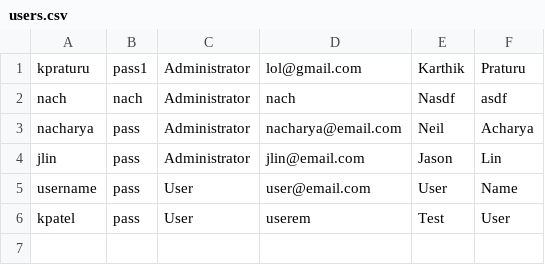
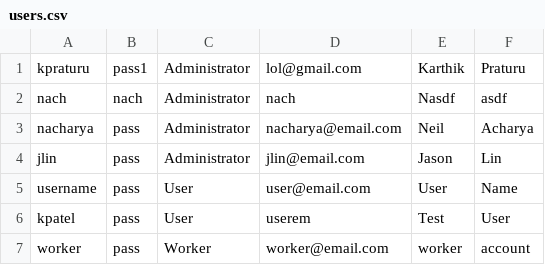
Before and after one commit to aaronstrickland81/bobbin-in-the-waters, a CSV file: src/main/resources/users.csv, drawn as a sheet.

Commit message:
Made users unable to see different types of reports to submit/view

```diff
--- a/src/main/resources/users.csv
+++ b/src/main/resources/users.csv
@@ -6 +6,2 @@ username,pass,User,user@email.com,User,Name,,
 kpatel,pass,User,userem,Test,User,,
+worker,pass,Worker,worker@email.com,worker,account,,
```
Also changed, not shown: 2 other files.
